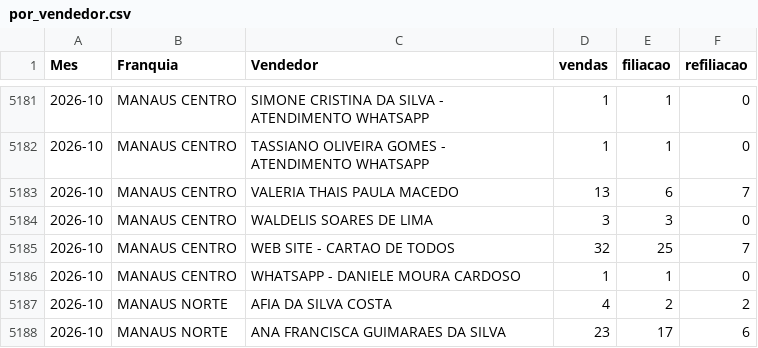
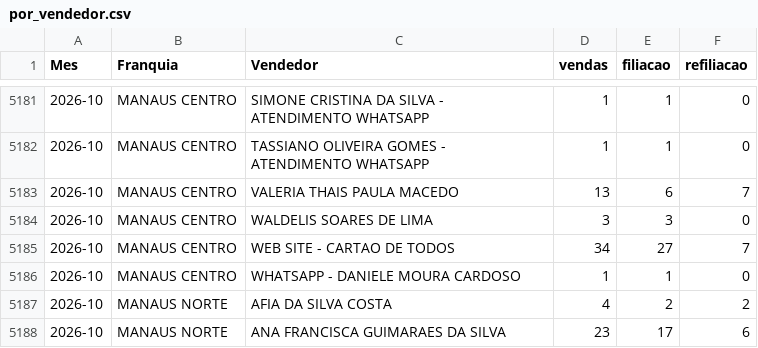
Before and after one commit to matheussouza28/dashboard-vendas-cdt, a CSV file: data/por_vendedor.csv, drawn as a sheet; only a part is shown, gaps mark what is left out.

```diff
--- a/data/por_vendedor.csv
+++ b/data/por_vendedor.csv
@@ -5184,3 +5184,3 @@ Mes,Franquia,Vendedor,vendas,filiacao,refiliacao
 2026-10,MANAUS CENTRO,WALDELIS SOARES DE LIMA,3,3,0
-2026-10,MANAUS CENTRO,WEB SITE - CARTAO DE TODOS,32,25,7
+2026-10,MANAUS CENTRO,WEB SITE - CARTAO DE TODOS,34,27,7
 2026-10,MANAUS CENTRO,WHATSAPP - DANIELE MOURA CARDOSO,1,1,0
```
Also changed, not shown: data/resumo_diario.csv, 5 other files.
